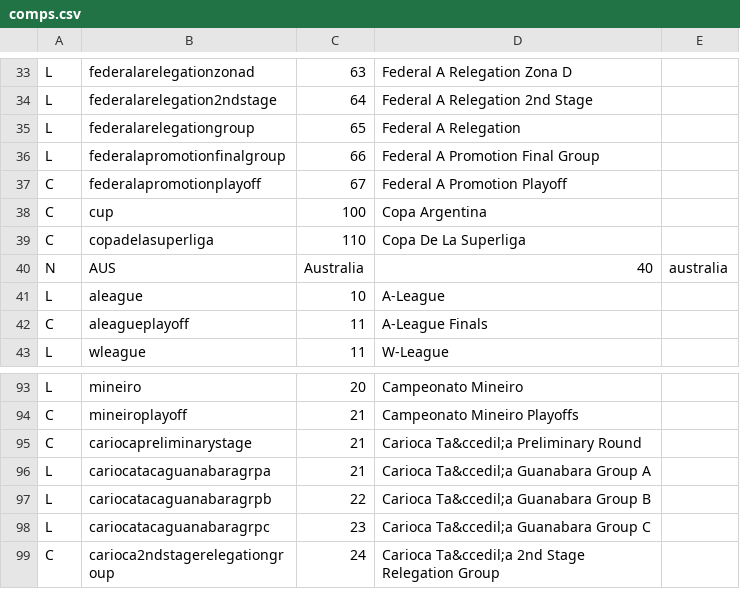
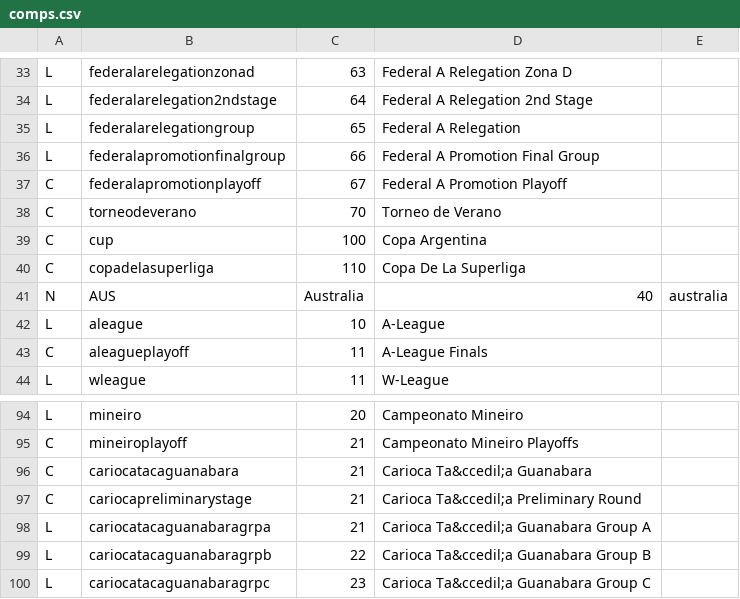
Before and after one commit to tshamilton/fitba, a CSV file: config/comps.csv, drawn as a sheet; only a part is shown, gaps mark what is left out; the shorter side is filled out with more unchanged rows; the diff names each change by its address in the sheet, - before the commit and + after, or states it on an @@ line.

Commit message:
Updates new teams and comps

```diff
--- a/config/comps.csv
+++ b/config/comps.csv
+row 38: C | torneodeverano | 70 | Torneo de Verano
+row 96: C | cariocatacaguanabara | 21 | Carioca Ta&ccedil;a Guanabara
```
Also changed, not shown: config/teams.csv, 2 other files.
